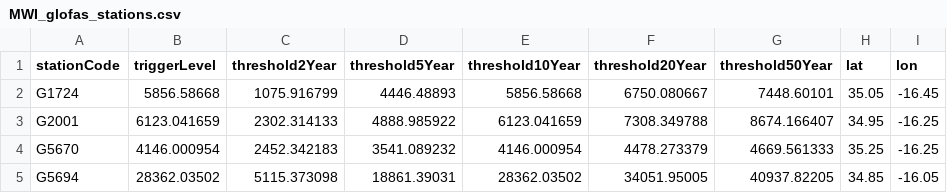
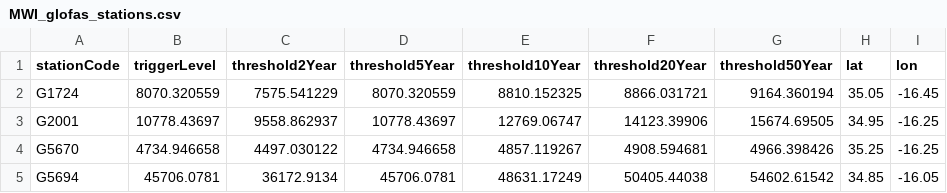
Before and after one commit to rodekruis/IBF_FLOOD_PIPELINE, a CSV file: pipeline/data/trigger_data/glofas_trigger_levels/MWI_glofas_stations.csv, drawn as a sheet.

Commit message:
adjust lead time and thresholds for Malawi

```diff
--- a/pipeline/data/trigger_data/glofas_trigger_levels/MWI_glofas_stations.csv
+++ b/pipeline/data/trigger_data/glofas_trigger_levels/MWI_glofas_stations.csv
@@ -1,5 +1,5 @@
 stationCode,triggerLevel,threshold2Year,threshold5Year,threshold10Year,threshold20Year,threshold50Year,lat,lon
-G1724,5856.58668,1075.916799,4446.48893,5856.58668,6750.080667,7448.60101,35.05,-16.45
-G2001,6123.041659,2302.314133,4888.985922,6123.041659,7308.349788,8674.166407,34.95,-16.25
-G5670,4146.000954,2452.342183,3541.089232,4146.000954,4478.273379,4669.561333,35.25,-16.25
-G5694,28362.03502,5115.373098,18861.39031,28362.03502,34051.95005,40937.82205,34.85,-16.05
+G1724,8070.320559,7575.541229,8070.320559,8810.152325,8866.031721,9164.360194,35.05,-16.45
+G2001,10778.43697,9558.862937,10778.43697,12769.06747,14123.39906,15674.69505,34.95,-16.25
+G5670,4734.946658,4497.030122,4734.946658,4857.119267,4908.594681,4966.398426,35.25,-16.25
+G5694,45706.0781,36172.9134,45706.0781,48631.17249,50405.44038,54602.61542,34.85,-16.05
```
Also changed, not shown: 1 other file.
